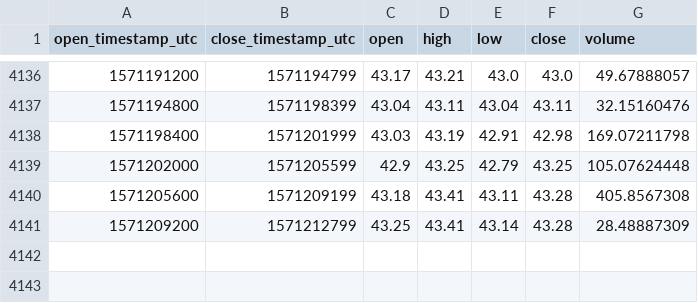
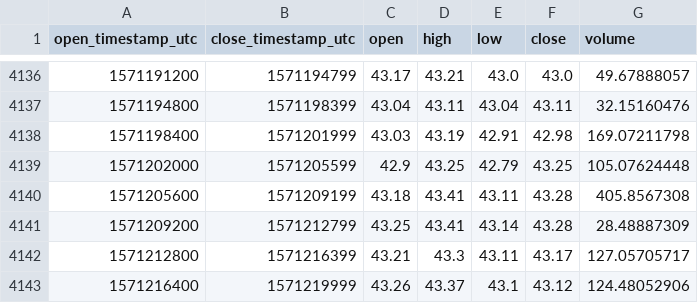
Before and after one commit to cryptobigbro/coinbasepro-LTC-GBP, a CSV file: coinbasepro-LTC-GBP-1h.csv, drawn as a sheet; only a part is shown, gaps mark what is left out; the diff names each change by its address in the sheet, - before the commit and + after, or states it on an @@ line.

Commit message:
Update OHLCV data.

```diff
--- a/coinbasepro-LTC-GBP-1h.csv
+++ b/coinbasepro-LTC-GBP-1h.csv
+row 4142: 1571212800 | 1571216399 | 43.21 | 43.3 | 43.11 | 43.17 | 127.05705717
+row 4143: 1571216400 | 1571219999 | 43.26 | 43.37 | 43.1 | 43.12 | 124.48052906
```
